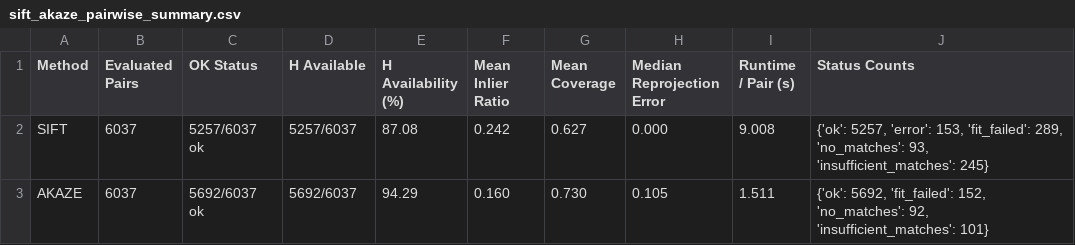
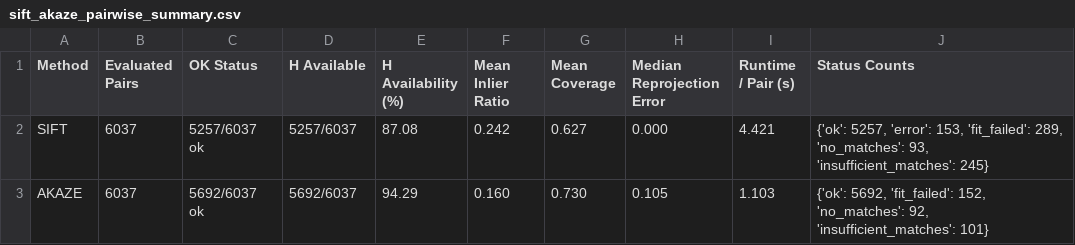
Before and after one commit to WongHK101/Infrared-Physics-Technology, a CSV file: supplement/tables/sift_akaze_pairwise_summary.csv, drawn as a sheet.

```diff
--- a/supplement/tables/sift_akaze_pairwise_summary.csv
+++ b/supplement/tables/sift_akaze_pairwise_summary.csv
@@ -1,3 +1,3 @@
 Method,Evaluated Pairs,OK Status,H Available,H Availability (%),Mean Inlier Ratio,Mean Coverage,Median Reprojection Error,Runtime / Pair (s),Status Counts
-SIFT,6037,5257/6037 ok,5257/6037,87.08,0.242,0.627,0.000,9.008,"{'ok': 5257, 'error': 153, 'fit_failed': 289, 'no_matches': 93, 'insufficient_matches': 245}"
-AKAZE,6037,5692/6037 ok,5692/6037,94.29,0.160,0.730,0.105,1.511,"{'ok': 5692, 'fit_failed': 152, 'no_matches': 92, 'insufficient_matches': 101}"
+SIFT,6037,5257/6037 ok,5257/6037,87.08,0.242,0.627,0.000,4.421,"{'ok': 5257, 'error': 153, 'fit_failed': 289, 'no_matches': 93, 'insufficient_matches': 245}"
+AKAZE,6037,5692/6037 ok,5692/6037,94.29,0.160,0.730,0.105,1.103,"{'ok': 5692, 'fit_failed': 152, 'no_matches': 92, 'insufficient_matches': 101}"
```
Also changed, not shown: supplement/tables/sift_akaze_condition_summary.csv, supplement/tables/sift_akaze_per_scene_summary.csv, 29 other files.
